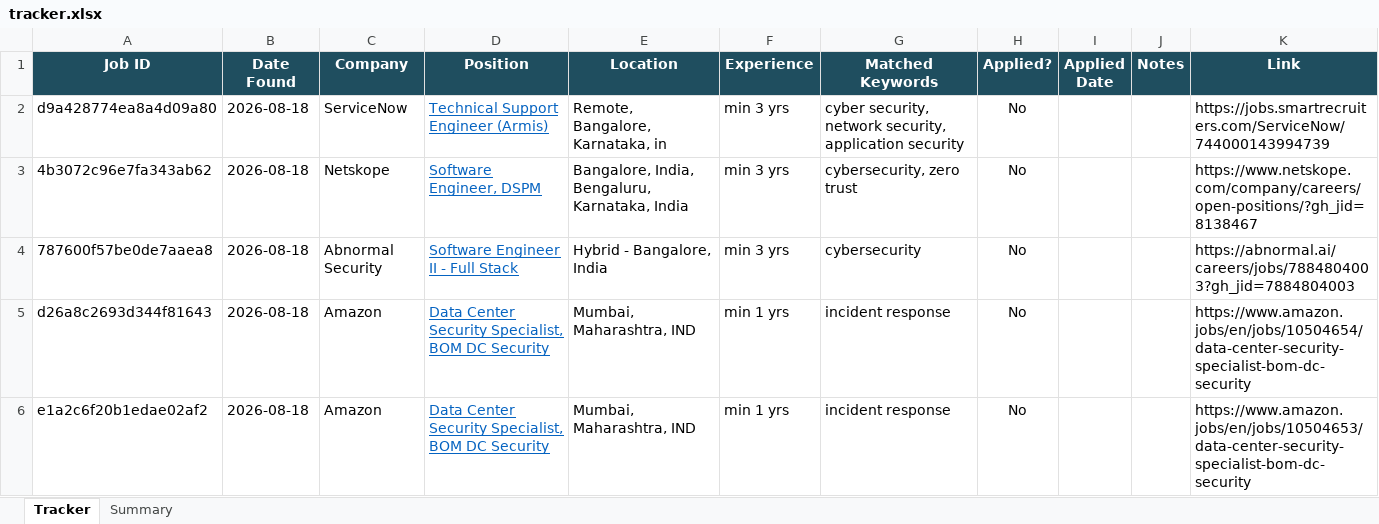
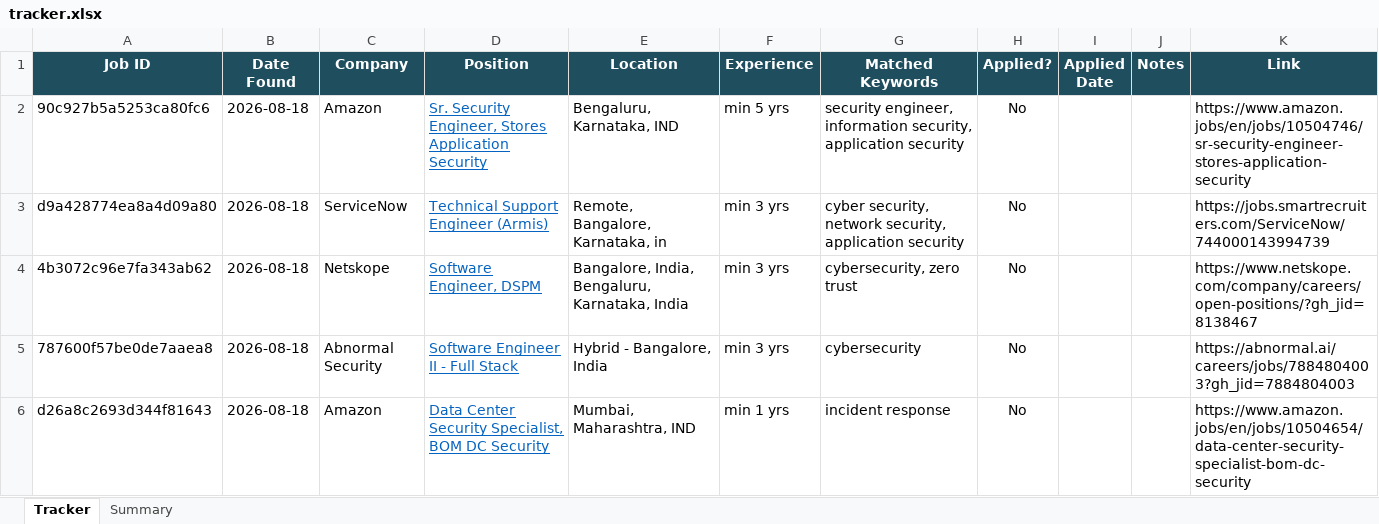
Before and after one commit to rajattiwari-stack/job-sentinel, an Excel workbook: tracker.xlsx, sheet Tracker, drawn as a sheet; only a part is shown; the shorter side is filled out with more unchanged rows; values as stored, in another font and other column widths than the file's, no borders; conditional formats not drawn; the diff names each change by its address in the sheet, - before the commit and + after, or states it on an @@ line.

```diff
--- a/tracker.xlsx (sheet Tracker)
+++ b/tracker.xlsx (sheet Tracker)
+row 2: 90c927b5a5253ca80fc6 | 2026-08-18 | Amazon | Sr. Security Engineer, Stores Application Security | Bengaluru, Karnataka, IND | min 5 yrs | security engineer, information security, application security | No |  |  | https://www.amazon.jobs/en/jobs/10504746/sr-security-engineer-stores-application-security
```
Also changed, not shown: 1 other file.
